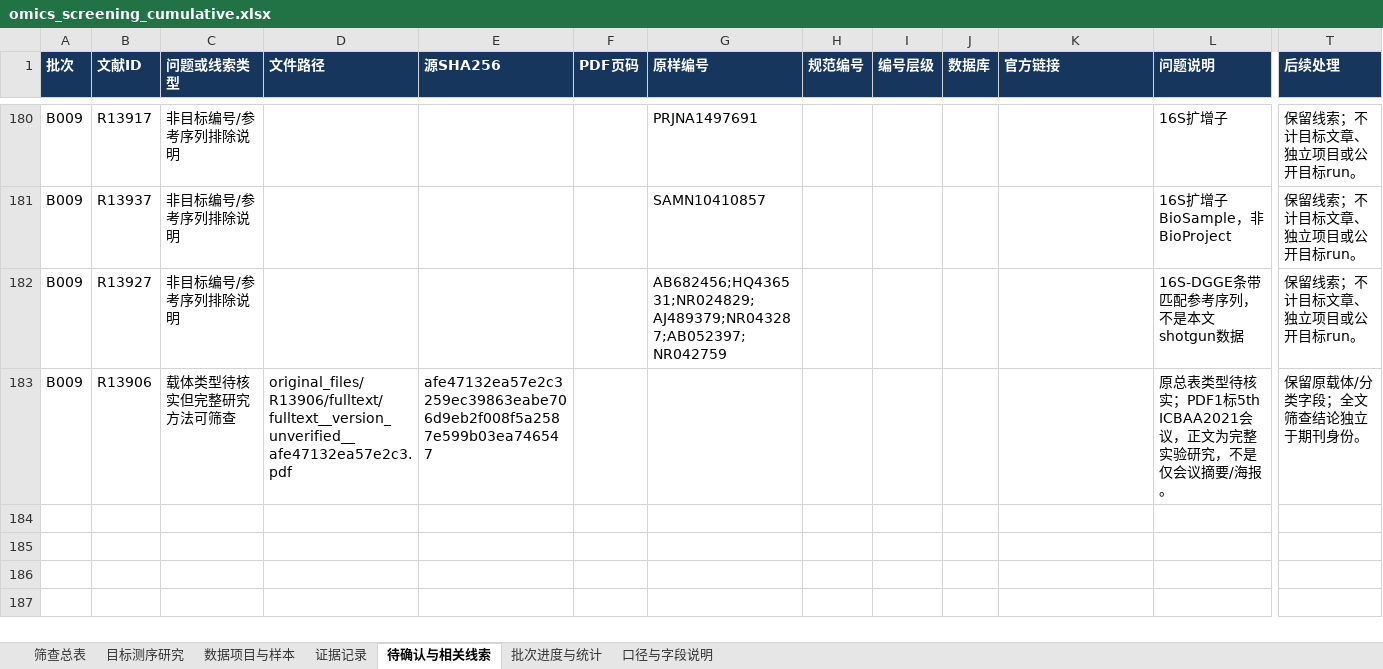
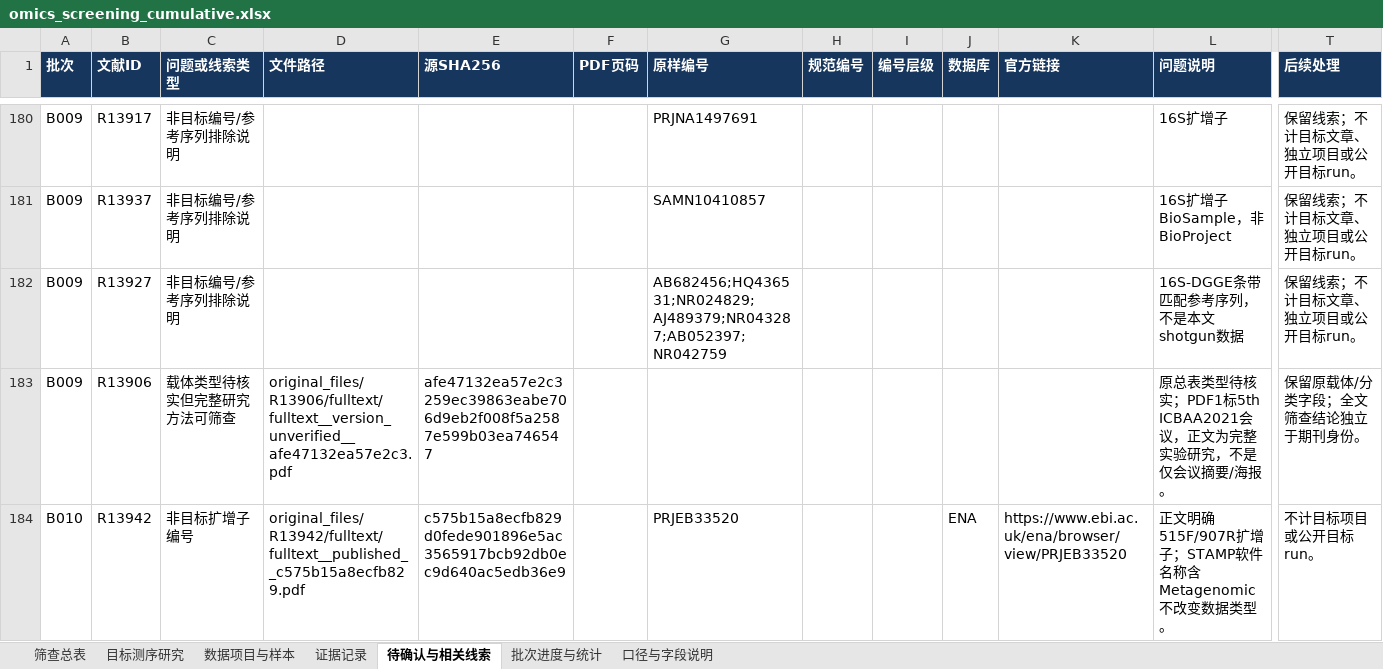
Before and after one commit to Colliam-Vermilion/FirstCodex, an Excel workbook: results/ad-oxygen-literature-20261006/omics_screening/omics_screening_cumulative.xlsx, sheet 待确认与相关线索, drawn as a sheet; only a part is shown, gaps mark what is left out; values as stored, in another font and other column widths than the file's, no borders; rows hold the shown columns only; the diff names each change by its address in the sheet, - before the commit and + after, or states it on an @@ line.

```diff
--- a/results/ad-oxygen-literature-20261006/omics_screening/omics_screening_cumulative.xlsx (sheet 待确认与相关线索)
+++ b/results/ad-oxygen-literature-20261006/omics_screening/omics_screening_cumulative.xlsx (sheet 待确认与相关线索)
+row 184: B010 | R13942 | 非目标扩增子编号 | original_files/R13942/fulltext/fulltext__published__c575b15a8ecfb829.pdf | c575b15a8ecfb829d0fede901896e5ac3565917bcb92db0ec9d640ac5edb36e9 |  | PRJEB33520 |  |  | ENA | https://www.ebi.ac.uk/ena/browser/view/PRJEB33520 | 正文明确515F/907R扩增子；STAMP软件名称含Metagenomic不改变数据类型。 | 不计目标项目或公开目标run。
```
Also changed, not shown: sheet 证据记录, sheet 筛查总表, sheet 批次进度与统计, 27 other files.
